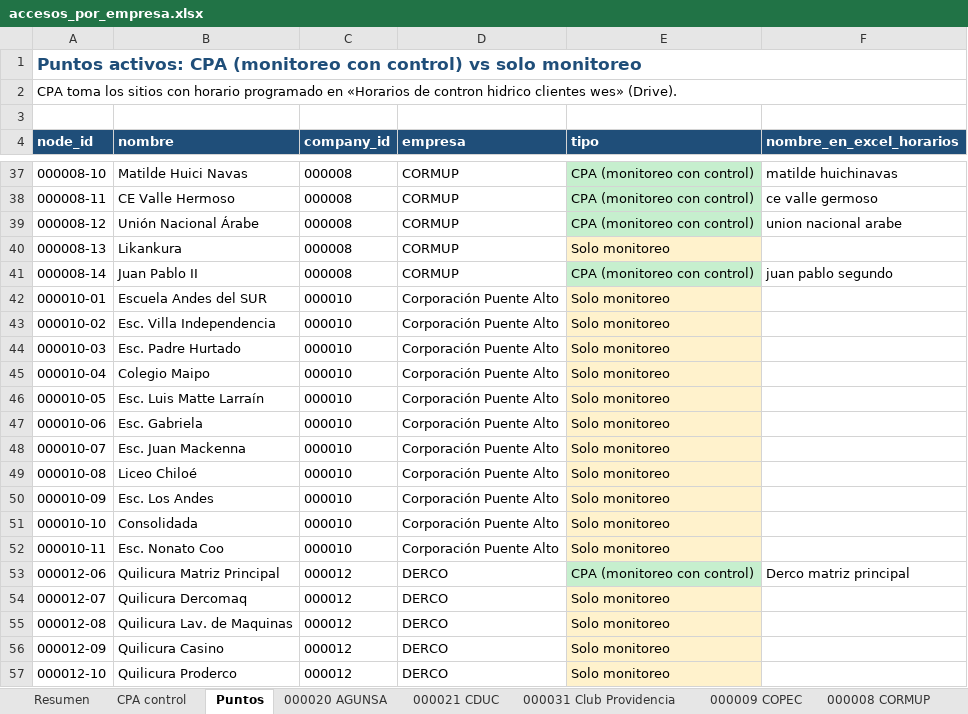
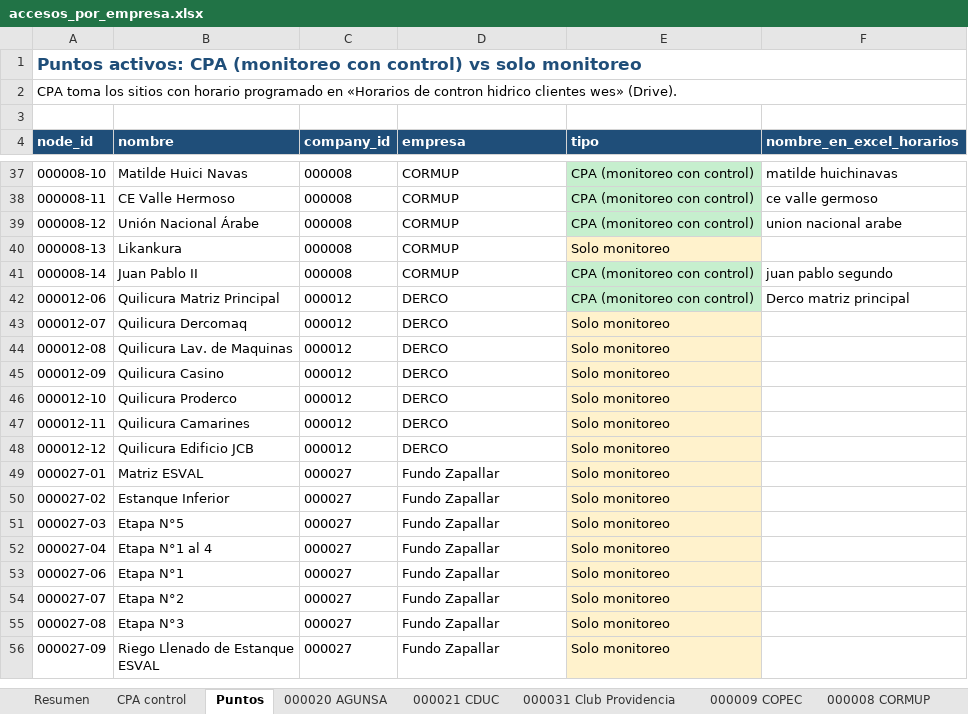
Before and after one commit to anibaloperacionesWes/wes-scripts, an Excel workbook: reports/Usuarios/acceso_por_empresa/accesos_por_empresa.xlsx, sheet Puntos, drawn as a sheet; only a part is shown, gaps mark what is left out; the shorter side is filled out with more unchanged rows; values as stored, in another font and other column widths than the file's, no borders; the diff names each change by its address in the sheet, - before the commit and + after, or states it on an @@ line.

```diff
--- a/reports/Usuarios/acceso_por_empresa/accesos_por_empresa.xlsx (sheet Puntos)
+++ b/reports/Usuarios/acceso_por_empresa/accesos_por_empresa.xlsx (sheet Puntos)
-row 42: 000010-01 | Escuela Andes del SUR | 000010 | Corporación Puente Alto | Solo monitoreo
-row 43: 000010-02 | Esc. Villa Independencia | 000010 | Corporación Puente Alto | Solo monitoreo
-row 44: 000010-03 | Esc. Padre Hurtado | 000010 | Corporación Puente Alto | Solo monitoreo
-row 45: 000010-04 | Colegio Maipo | 000010 | Corporación Puente Alto | Solo monitoreo
-row 46: 000010-05 | Esc. Luis Matte Larraín | 000010 | Corporación Puente Alto | Solo monitoreo
-row 47: 000010-06 | Esc. Gabriela | 000010 | Corporación Puente Alto | Solo monitoreo
-row 48: 000010-07 | Esc. Juan Mackenna | 000010 | Corporación Puente Alto | Solo monitoreo
-row 49: 000010-08 | Liceo Chiloé | 000010 | Corporación Puente Alto | Solo monitoreo
-row 50: 000010-09 | Esc. Los Andes | 000010 | Corporación Puente Alto | Solo monitoreo
-row 51: 000010-10 | Consolidada | 000010 | Corporación Puente Alto | Solo monitoreo
-row 52: 000010-11 | Esc. Nonato Coo | 000010 | Corporación Puente Alto | Solo monitoreo
```
Also changed, not shown: sheet Resumen, other sheet tabs, 2 other files.
